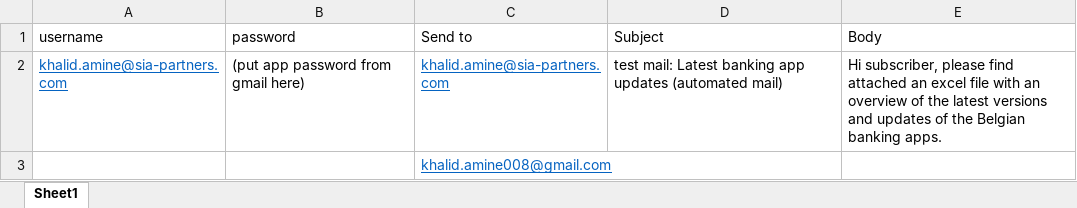
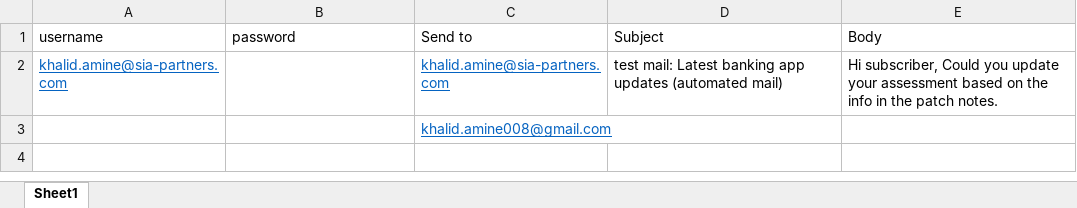
Before and after one commit to KhalidAmine/Monitoring_BankingApps, an Excel workbook: Input/Mail.xlsx, sheet Sheet1, drawn as a sheet; values as stored, in another font and other column widths than the file's, no borders; the diff names each change by its address in the sheet, - before the commit and + after, or states it on an @@ line.

```diff
--- a/Input/Mail.xlsx (sheet Sheet1)
+++ b/Input/Mail.xlsx (sheet Sheet1)
-B2 (password): (put app password from gmail here)
+B2 (password): (empty)
-E2 (Body): Hi subscriber, please find attached an excel file with an overview of the latest versions and updates of the Belgian banking apps.
+E2 (Body): Hi subscriber, Could you update your assessment based on the info in the patch notes.
```
Also changed, not shown: Input/BankingApps.xlsx, Output/GooglePlayStore_bankingapps.xlsx, 1 other file.
